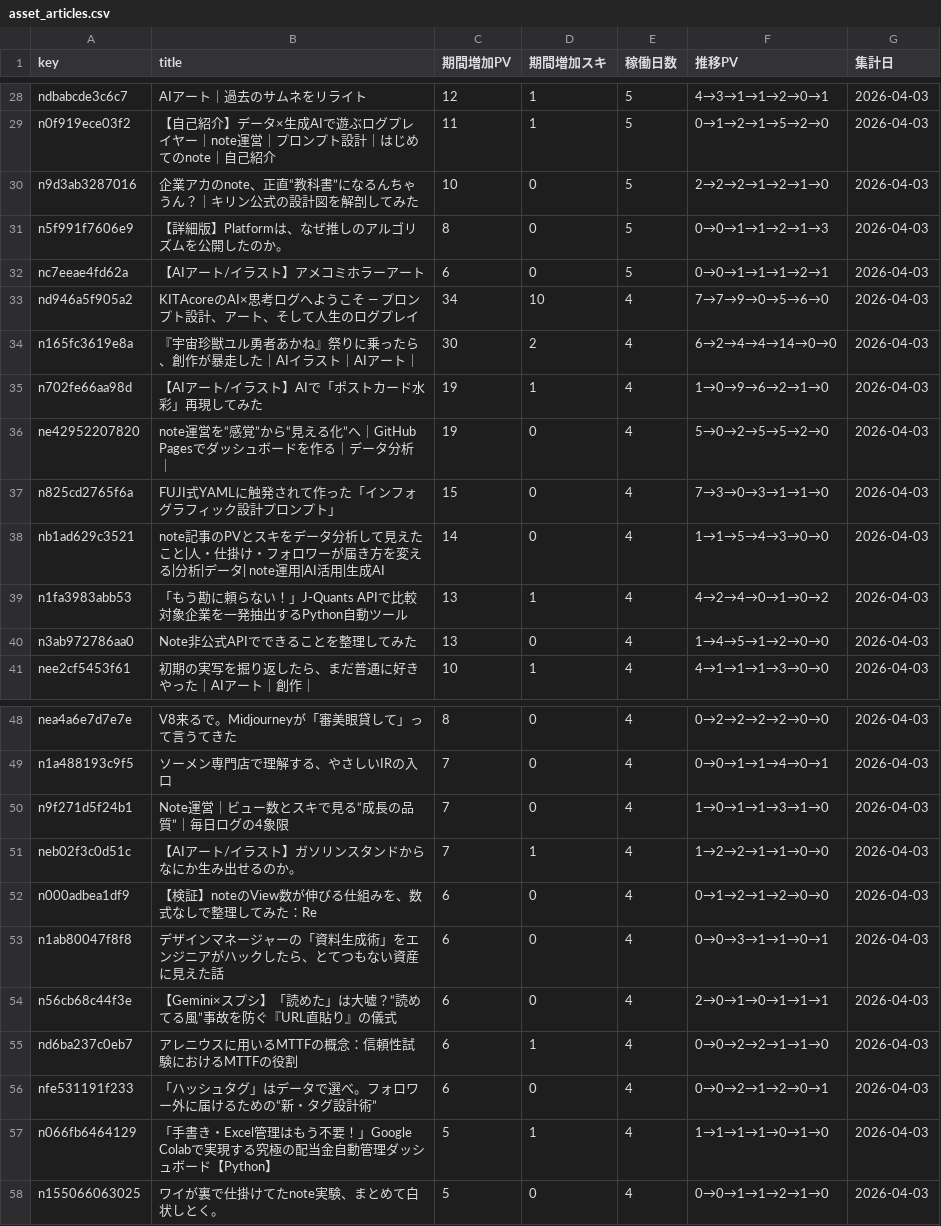
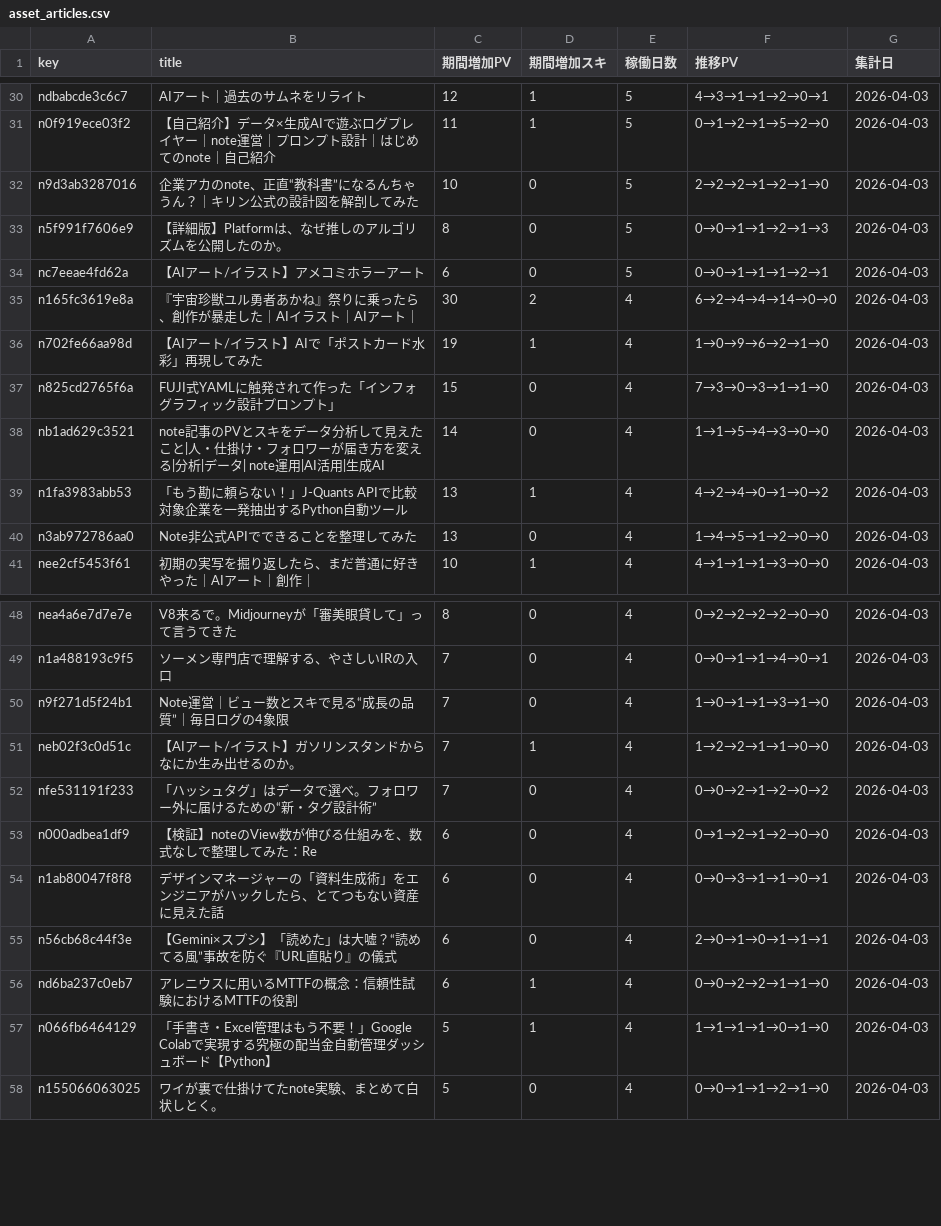
Before and after one commit to Goo-dev0505/note-wrapped, a CSV file: data/asset_articles.csv, drawn as a sheet; only a part is shown, gaps mark what is left out; the diff covers the shown part only.

```diff
--- a/data/asset_articles.csv
+++ b/data/asset_articles.csv
@@ -32,6 +34,4 @@ n5f991f7606e9,【詳細版】Platformは、なぜ推しのアルゴリズムを
 nc7eeae4fd62a,【AIアート/イラスト】アメコミホラーアート,6,0,5,0→0→1→1→1→2→1,2026-04-03
-nd946a5f905a2,KITAcoreのAI×思考ログへようこそ — プロンプト設計、アート、そして人生のログプレイ,34,10,4,7→7→9→0→5→6→0,2026-04-03
 n165fc3619e8a,『宇宙珍獣ユル勇者あかね』祭りに乗ったら、創作が暴走した｜AIイラスト｜AIアート｜,30,2,4,6→2→4→4→14→0→0,2026-04-03
 n702fe66aa98d,【AIアート/イラスト】AIで「ポストカード水彩」再現してみた,19,1,4,1→0→9→6→2→1→0,2026-04-03
-ne42952207820,note運営を“感覚”から“見える化”へ｜GitHub Pagesでダッシュボードを作る｜データ分析｜,19,0,4,5→0→2→5→5→2→0,2026-04-03
 n825cd2765f6a,FUJI式YAMLに触発されて作った「インフォグラフィック設計プロンプト」,15,0,4,7→3→0→3→1→1→0,2026-04-03
@@ -51,2 +51,3 @@ n9f271d5f24b1,Note運営｜ビュー数とスキで見る“成長の品質”
 neb02f3c0d51c,【AIアート/イラスト】ガソリンスタンドからなにか生み出せるのか。,7,1,4,1→2→2→1→1→0→0,2026-04-03
+nfe531191f233,「ハッシュタグ」はデータで選べ。フォロワー外に届けるための“新・タグ設計術”,7,0,4,0→0→2→1→2→0→2,2026-04-03
 n000adbea1df9,【検証】noteのView数が伸びる仕組みを、数式なしで整理してみた：Re,6,0,4,0→1→2→1→2→0→0,2026-04-03
@@ -55,3 +56,2 @@ n56cb68c44f3e,【Gemini×スプシ】「読めた」は大嘘？“読めてる
 nd6ba237c0eb7,アレニウスに用いるMTTFの概念：信頼性試験におけるMTTFの役割,6,1,4,0→0→2→2→1→1→0,2026-04-03
-nfe531191f233,「ハッシュタグ」はデータで選べ。フォロワー外に届けるための“新・タグ設計術”,6,0,4,0→0→2→1→2→0→1,2026-04-03
 n066fb6464129,「手書き・Excel管理はもう不要！」Google Colabで実現する究極の配当金自動管理ダッシュボード【Python】,5,1,4,1→1→1→1→0→1→0,2026-04-03
```
Also changed, not shown: 5 added rows, 2 removed rows and 8 edited cells elsewhere in this file, data/article_quality.csv, data/asset_score_v1.csv, 10 other files.
